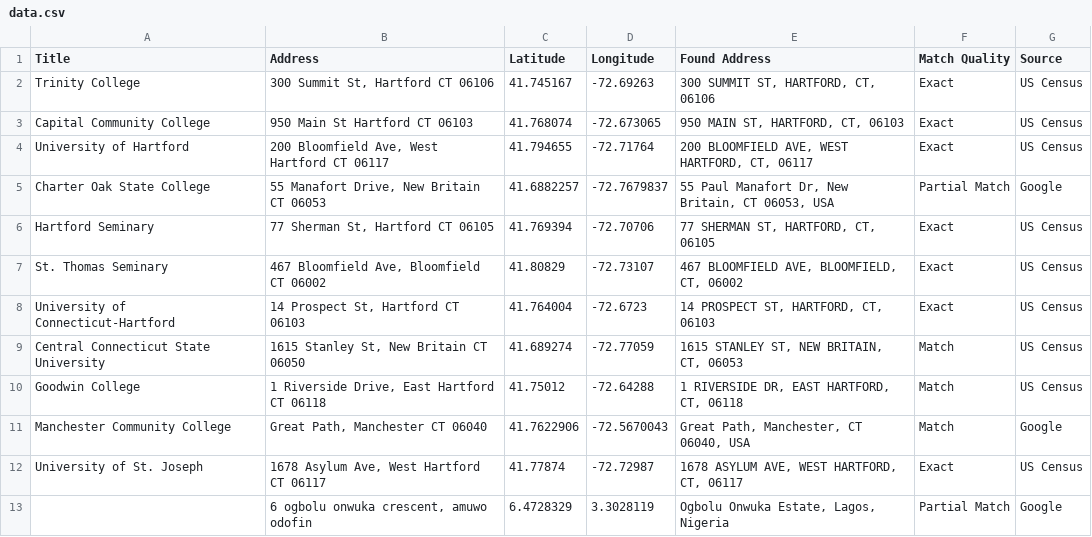
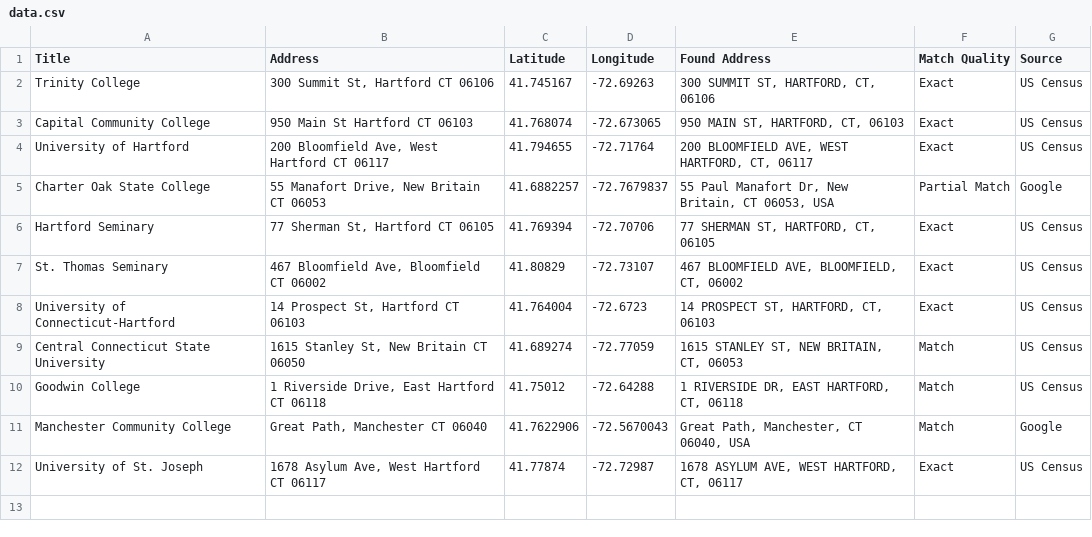
Before and after one commit to epius/leaflet-map-simple, a CSV file: data.csv, drawn as a sheet.

Commit message:
Update data.csv

```diff
--- a/data.csv
+++ b/data.csv
@@ -12,2 +12 @@ Manchester Community College,"Great Path, Manchester CT 06040",41.7622906,-72.56
 University of St. Joseph,"1678 Asylum Ave, West Hartford CT 06117",41.77874,-72.72987,"1678 ASYLUM AVE, WEST HARTFORD, CT, 06117",Exact,US Census
-,"6 ogbolu onwuka crescent, amuwo odofin",6.4728329,3.3028119,"Ogbolu Onwuka Estate, Lagos, Nigeria",Partial Match,Google
```
